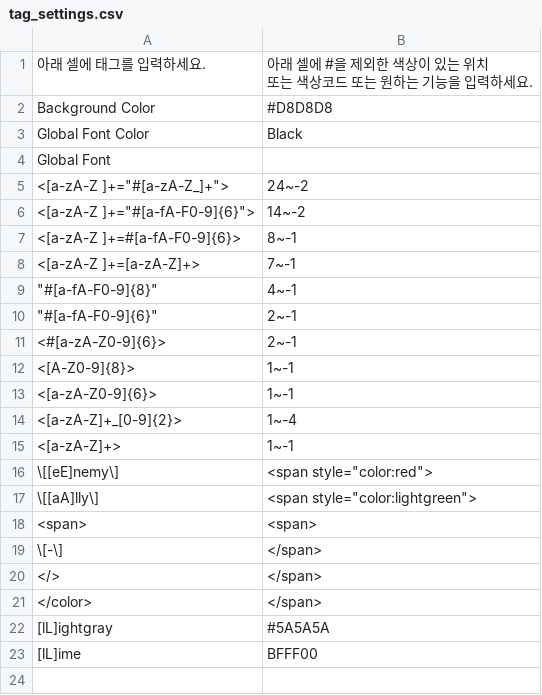
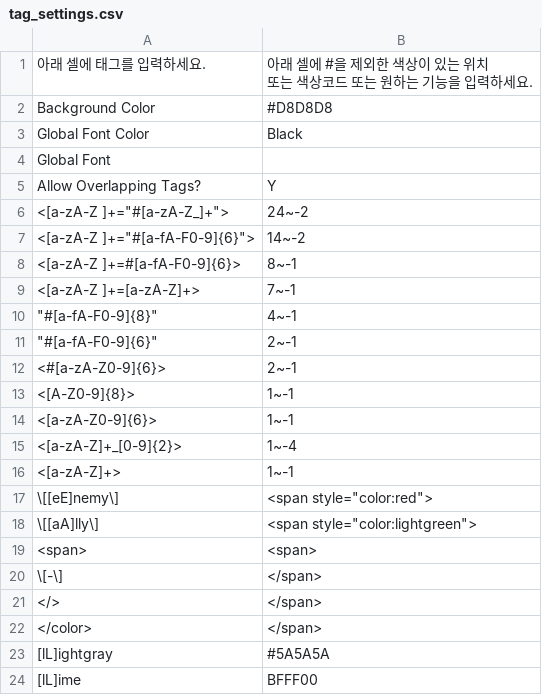
Before and after one commit to nnmnn1022/Tag_Reflector, a CSV file: tag_settings.csv, drawn as a sheet; the diff names each change by its address in the sheet, - before the commit and + after, or states it on an @@ line.

```diff
--- a/tag_settings.csv
+++ b/tag_settings.csv
+row 5: Allow Overlapping Tags? | Y
```
Also changed, not shown: 1 other file.
